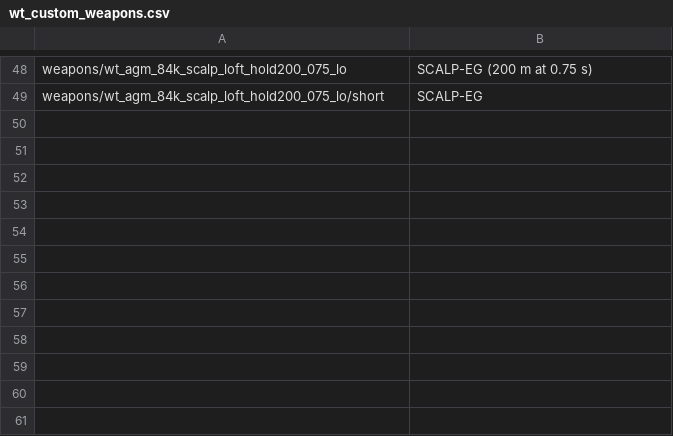
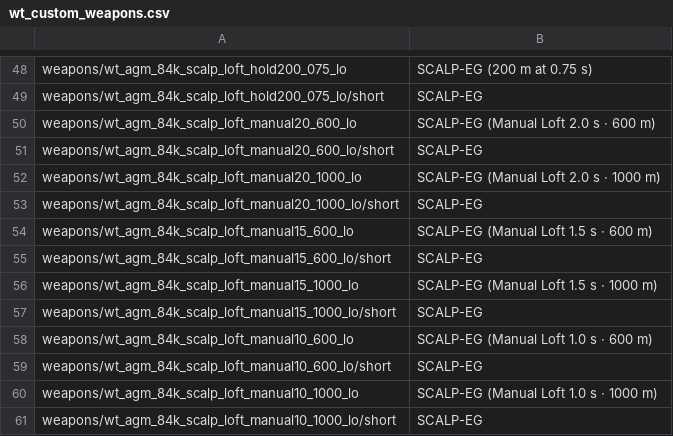
Before and after one commit to Adams-Galaxy/war-thunder-custom-missions, a CSV file: experiments/rafale-m-f3r-loadouts/localization/wt_custom_weapons.csv, drawn as a sheet; only a part is shown, gaps mark what is left out; the diff names each change by its address in the sheet, - before the commit and + after, or states it on an @@ line.

Commit message:
Add manual SCALP loft timing matrix

```diff
--- a/experiments/rafale-m-f3r-loadouts/localization/wt_custom_weapons.csv
+++ b/experiments/rafale-m-f3r-loadouts/localization/wt_custom_weapons.csv
+row 50: weapons/wt_agm_84k_scalp_loft_manual20_600_lo | SCALP-EG (Manual Loft 2.0 s · 600 m)
+row 51: weapons/wt_agm_84k_scalp_loft_manual20_600_lo/short | SCALP-EG
+row 52: weapons/wt_agm_84k_scalp_loft_manual20_1000_lo | SCALP-EG (Manual Loft 2.0 s · 1000 m)
+row 53: weapons/wt_agm_84k_scalp_loft_manual20_1000_lo/short | SCALP-EG
+row 54: weapons/wt_agm_84k_scalp_loft_manual15_600_lo | SCALP-EG (Manual Loft 1.5 s · 600 m)
+row 55: weapons/wt_agm_84k_scalp_loft_manual15_600_lo/short | SCALP-EG
+row 56: weapons/wt_agm_84k_scalp_loft_manual15_1000_lo | SCALP-EG (Manual Loft 1.5 s · 1000 m)
+row 57: weapons/wt_agm_84k_scalp_loft_manual15_1000_lo/short | SCALP-EG
+row 58: weapons/wt_agm_84k_scalp_loft_manual10_600_lo | SCALP-EG (Manual Loft 1.0 s · 600 m)
+row 59: weapons/wt_agm_84k_scalp_loft_manual10_600_lo/short | SCALP-EG
+row 60: weapons/wt_agm_84k_scalp_loft_manual10_1000_lo | SCALP-EG (Manual Loft 1.0 s · 1000 m)
+row 61: weapons/wt_agm_84k_scalp_loft_manual10_1000_lo/short | SCALP-EG
```
Also changed, not shown: 31 other files.
